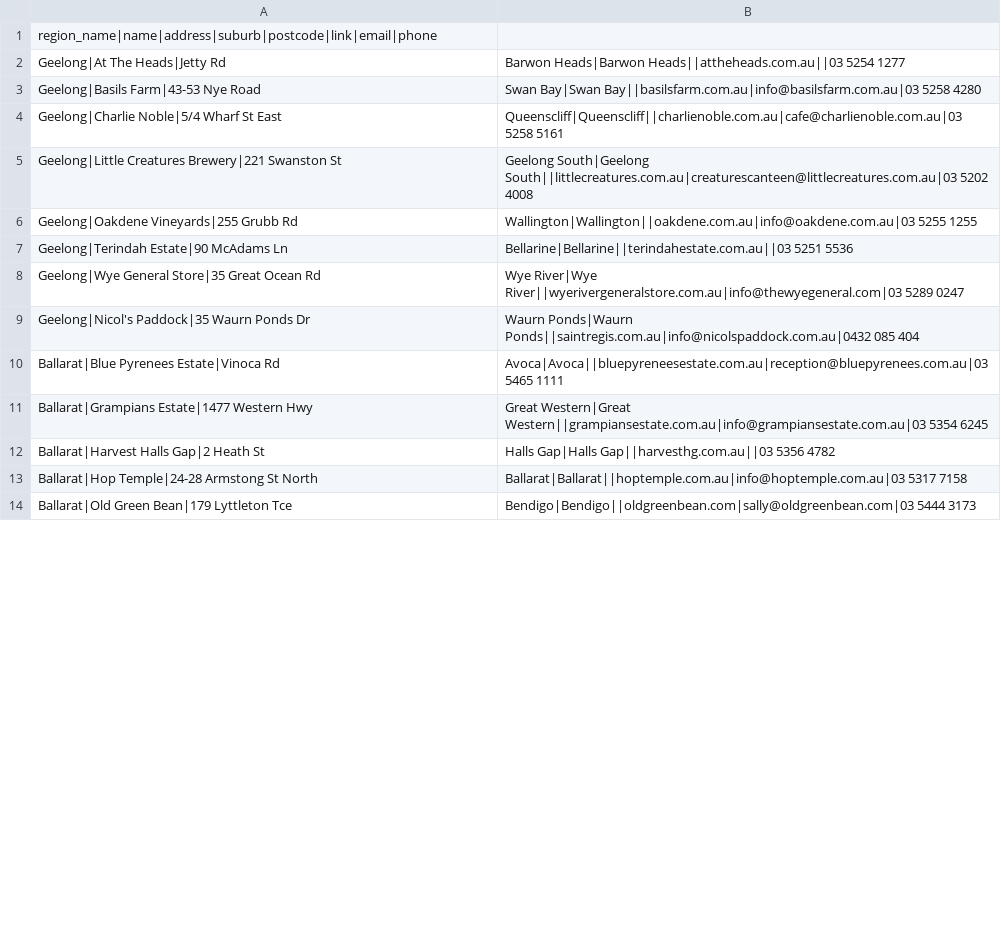
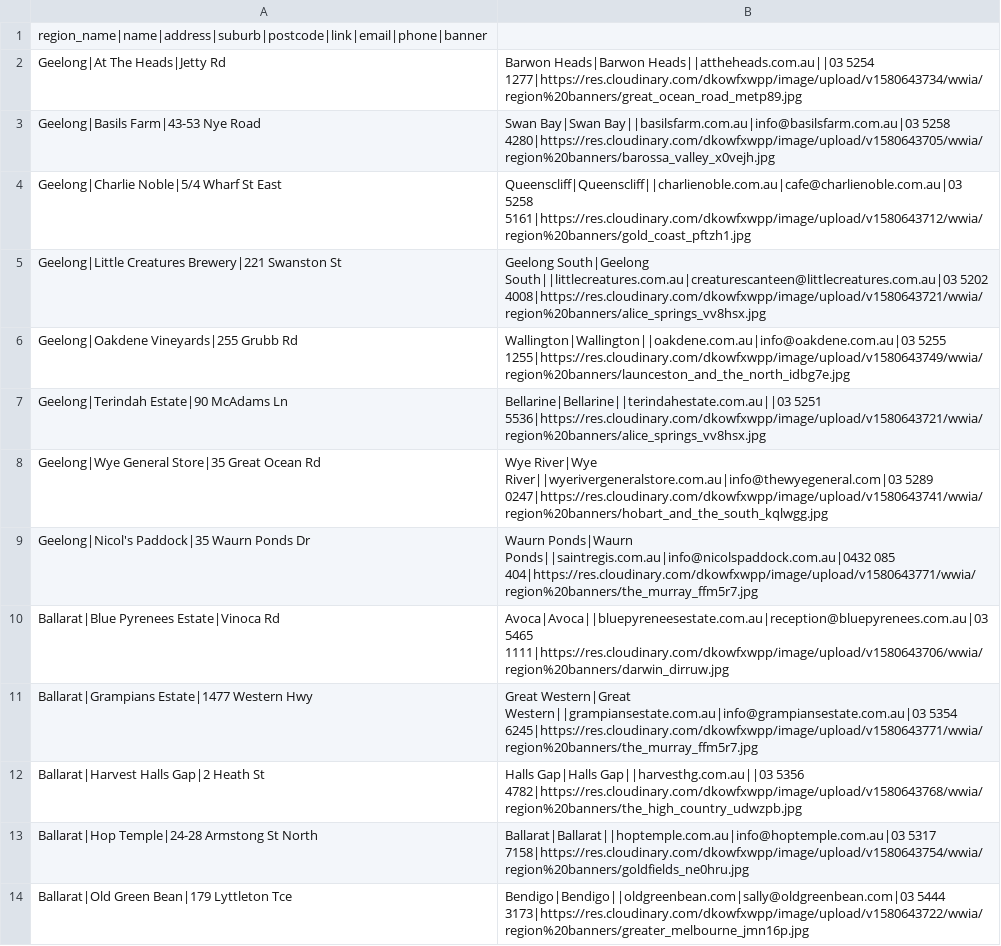
Before and after one commit to pjfitzgerald/wanna-work-in-australia, a CSV file: venue_import.csv, drawn as a sheet; only a part is shown; the diff covers the shown part only.

```diff
--- a/venue_import.csv
+++ b/venue_import.csv
@@ -1,14 +1,14 @@
-region_name|name|address|suburb|postcode|link|email|phone
-Geelong|At The Heads|Jetty Rd; Barwon Heads|Barwon Heads||attheheads.com.au||03 5254 1277
-Geelong|Basils Farm|43-53 Nye Road; Swan Bay|Swan Bay||basilsfarm.com.au|info@basilsfarm.com.au|03 5258 4280
-Geelong|Charlie Noble|5/4 Wharf St East; Queenscliff|Queenscliff||charlienoble.com.au|cafe@charlienoble.com.au|03 5258 5161
-Geelong|Little Creatures Brewery|221 Swanston St; Geelong South|Geelong South||littlecreatures.com.au|creaturescanteen@littlecreatures.com.au|03 5202 4008
-Geelong|Oakdene Vineyards|255 Grubb Rd; Wallington|Wallington||oakdene.com.au|info@oakdene.com.au|03 5255 1255
-Geelong|Terindah Estate|90 McAdams Ln; Bellarine|Bellarine||terindahestate.com.au||03 5251 5536
-Geelong|Wye General Store|35 Great Ocean Rd; Wye River|Wye River||wyerivergeneralstore.com.au|info@thewyegeneral.com|03 5289 0247
-Geelong|Nicol's Paddock|35 Waurn Ponds Dr; Waurn Ponds|Waurn Ponds||saintregis.com.au|info@nicolspaddock.com.au|0432 085 404
-Ballarat|Blue Pyrenees Estate|Vinoca Rd; Avoca|Avoca||bluepyreneesestate.com.au|reception@bluepyrenees.com.au|03 5465 1111
-Ballarat|Grampians Estate|1477 Western Hwy; Great Western|Great Western||grampiansestate.com.au|info@grampiansestate.com.au|03 5354 6245
-Ballarat|Harvest Halls Gap|2 Heath St; Halls Gap|Halls Gap||harvesthg.com.au||03 5356 4782
-Ballarat|Hop Temple|24-28 Armstong St North; Ballarat|Ballarat||hoptemple.com.au|info@hoptemple.com.au|03 5317 7158
-Ballarat|Old Green Bean|179 Lyttleton Tce; Bendigo|Bendigo||oldgreenbean.com|sally@oldgreenbean.com|03 5444 3173
+region_name|name|address|suburb|postcode|link|email|phone|banner
+Geelong|At The Heads|Jetty Rd; Barwon Heads|Barwon Heads||attheheads.com.au||03 5254 1277|https://res.cloudinary.com/dkowfxwpp/image/upload/v1580643734/wwia/region%20banners/great_ocean_road_metp89.jpg
+Geelong|Basils Farm|43-53 Nye Road; Swan Bay|Swan Bay||basilsfarm.com.au|info@basilsfarm.com.au|03 5258 4280|https://res.cloudinary.com/dkowfxwpp/image/upload/v1580643705/wwia/region%20banners/barossa_valley_x0vejh.jpg
+Geelong|Charlie Noble|5/4 Wharf St East; Queenscliff|Queenscliff||charlienoble.com.au|cafe@charlienoble.com.au|03 5258 5161|https://res.cloudinary.com/dkowfxwpp/image/upload/v1580643712/wwia/region%20banners/gold_coast_pftzh1.jpg
+Geelong|Little Creatures Brewery|221 Swanston St; Geelong South|Geelong South||littlecreatures.com.au|creaturescanteen@littlecreatures.com.au|03 5202 4008|https://res.cloudinary.com/dkowfxwpp/image/upload/v1580643721/wwia/region%20banners/alice_springs_vv8hsx.jpg
+Geelong|Oakdene Vineyards|255 Grubb Rd; Wallington|Wallington||oakdene.com.au|info@oakdene.com.au|03 5255 1255|https://res.cloudinary.com/dkowfxwpp/image/upload/v1580643749/wwia/region%20banners/launceston_and_the_north_idbg7e.jpg
+Geelong|Terindah Estate|90 McAdams Ln; Bellarine|Bellarine||terindahestate.com.au||03 5251 5536|https://res.cloudinary.com/dkowfxwpp/image/upload/v1580643721/wwia/region%20banners/alice_springs_vv8hsx.jpg
+Geelong|Wye General Store|35 Great Ocean Rd; Wye River|Wye River||wyerivergeneralstore.com.au|info@thewyegeneral.com|03 5289 0247|https://res.cloudinary.com/dkowfxwpp/image/upload/v1580643741/wwia/region%20banners/hobart_and_the_south_kqlwgg.jpg
+Geelong|Nicol's Paddock|35 Waurn Ponds Dr; Waurn Ponds|Waurn Ponds||saintregis.com.au|info@nicolspaddock.com.au|0432 085 404|https://res.cloudinary.com/dkowfxwpp/image/upload/v1580643771/wwia/region%20banners/the_murray_ffm5r7.jpg
+Ballarat|Blue Pyrenees Estate|Vinoca Rd; Avoca|Avoca||bluepyreneesestate.com.au|reception@bluepyrenees.com.au|03 5465 1111|https://res.cloudinary.com/dkowfxwpp/image/upload/v1580643706/wwia/region%20banners/darwin_dirruw.jpg
+Ballarat|Grampians Estate|1477 Western Hwy; Great Western|Great Western||grampiansestate.com.au|info@grampiansestate.com.au|03 5354 6245|https://res.cloudinary.com/dkowfxwpp/image/upload/v1580643771/wwia/region%20banners/the_murray_ffm5r7.jpg
+Ballarat|Harvest Halls Gap|2 Heath St; Halls Gap|Halls Gap||harvesthg.com.au||03 5356 4782|https://res.cloudinary.com/dkowfxwpp/image/upload/v1580643768/wwia/region%20banners/the_high_country_udwzpb.jpg
+Ballarat|Hop Temple|24-28 Armstong St North; Ballarat|Ballarat||hoptemple.com.au|info@hoptemple.com.au|03 5317 7158|https://res.cloudinary.com/dkowfxwpp/image/upload/v1580643754/wwia/region%20banners/goldfields_ne0hru.jpg
+Ballarat|Old Green Bean|179 Lyttleton Tce; Bendigo|Bendigo||oldgreenbean.com|sally@oldgreenbean.com|03 5444 3173|https://res.cloudinary.com/dkowfxwpp/image/upload/v1580643722/wwia/region%20banners/greater_melbourne_jmn16p.jpg
```
Also changed, not shown: 40 edited cells elsewhere in this file, 10 other files.
